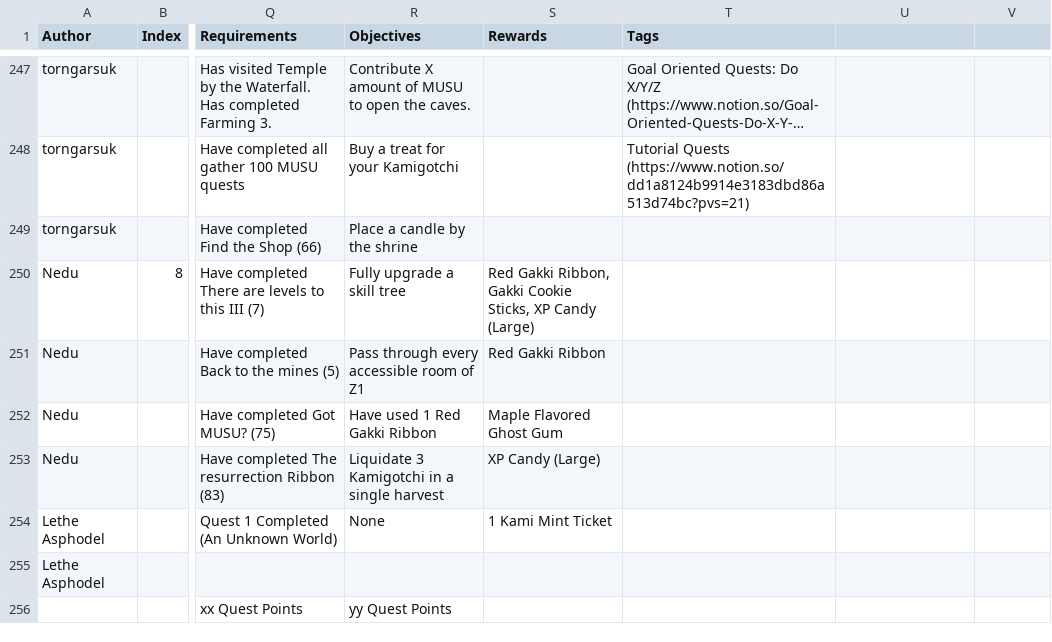
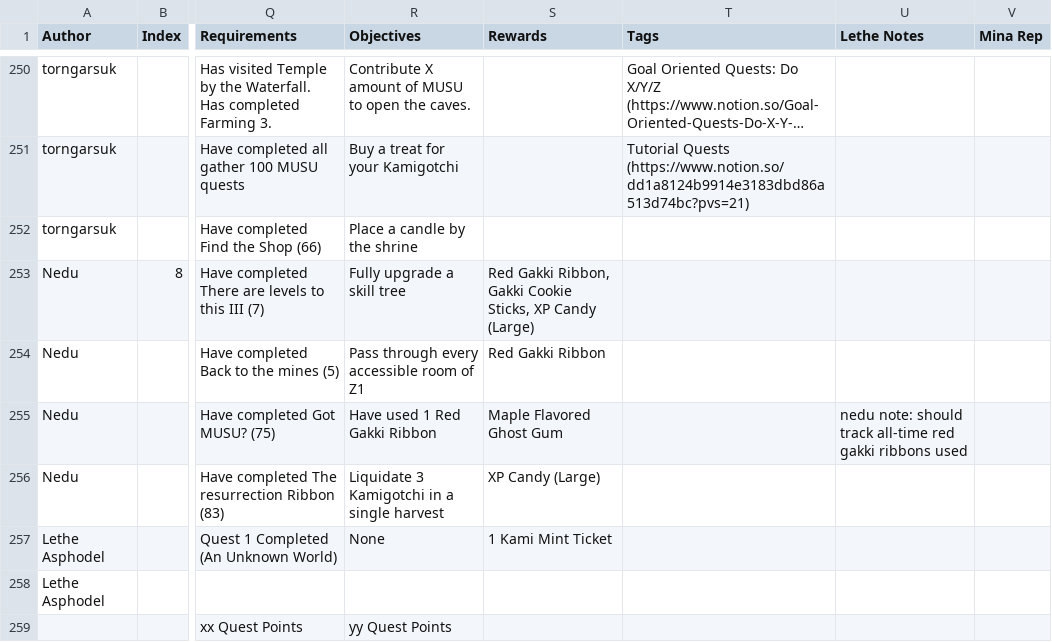
Before and after one commit to kanyaveral/kamigotchi, a CSV file: packages/contracts/src/deployment/world/data/quests/quests.csv, drawn as a sheet; only a part is shown, gaps mark what is left out; long unchanged cells end in …; addresses are those after the commit; the diff covers the shown part only; the diff names each change by its address in the sheet, - before the commit and + after, or states it on an @@ line.

```diff
--- a/packages/contracts/src/deployment/world/data/quests/quests.csv
+++ b/packages/contracts/src/deployment/world/data/quests/quests.csv
-U1: (empty)
+U1: Lethe Notes
-V1: (empty)
+V1: Mina Rep
-U255 (Lethe Notes): (empty)
+U255 (Lethe Notes): nedu note: should track all-time red gakki ribbons used
```
Also changed, not shown: 3 added rows and 6 edited cells elsewhere in this file.
